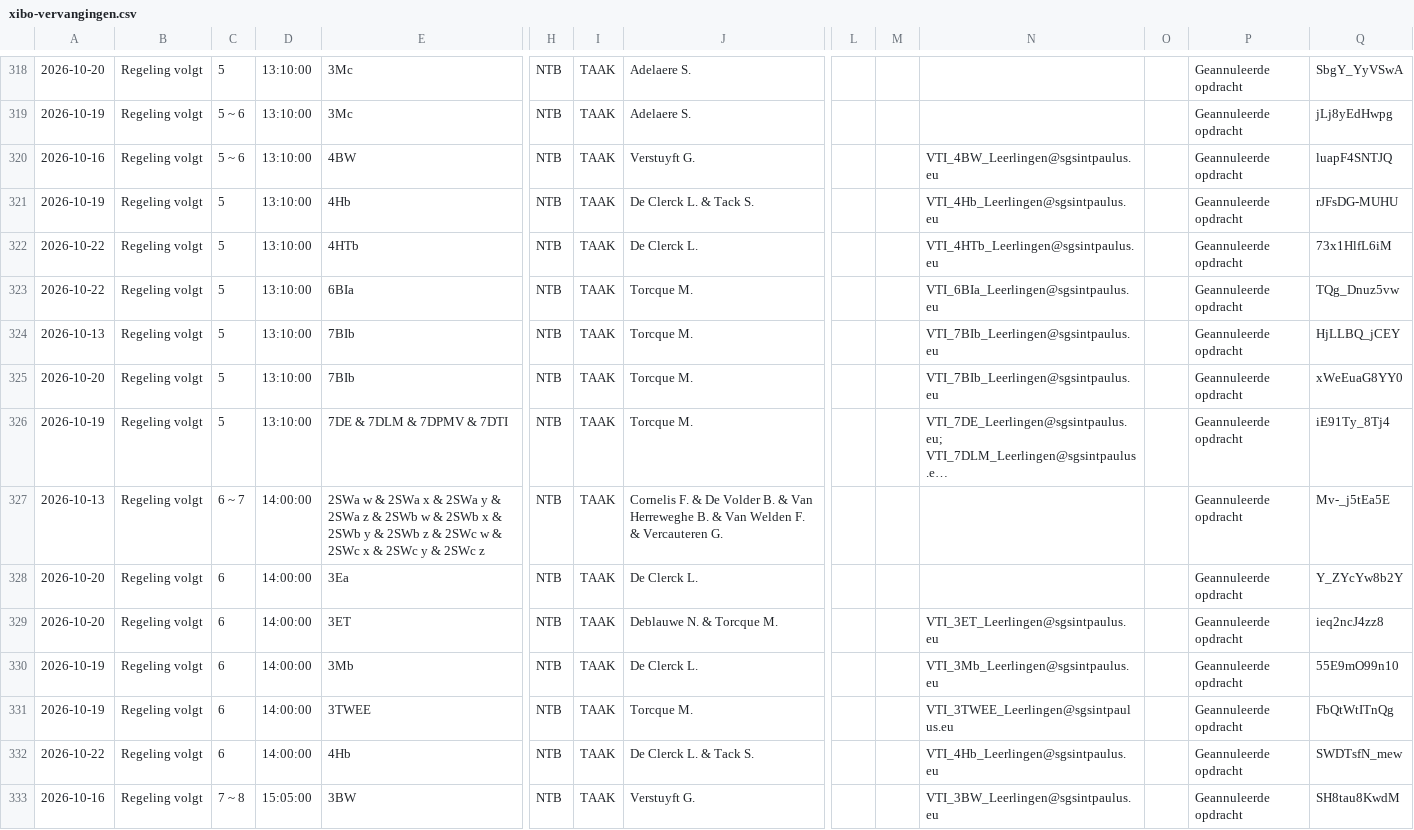
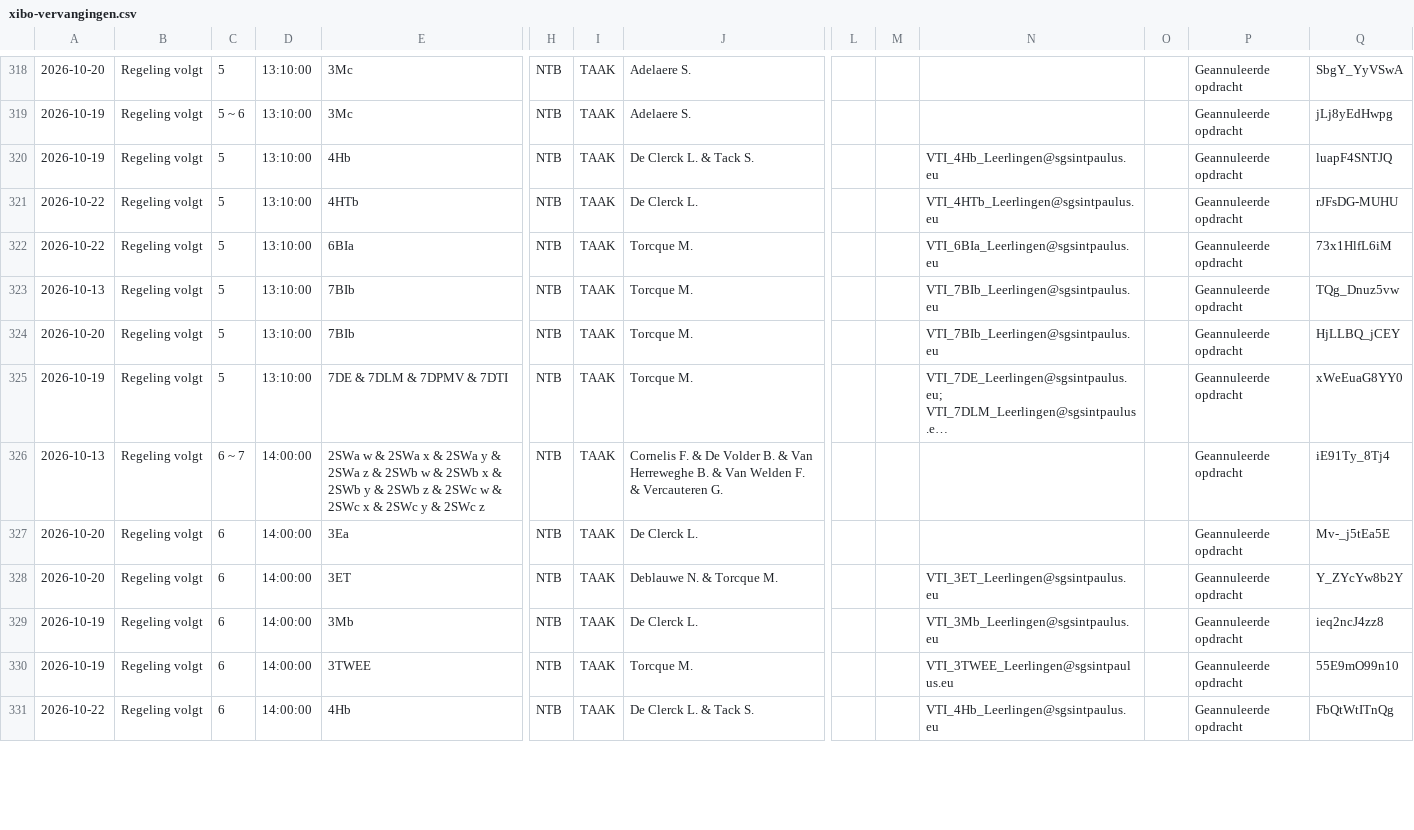
Before and after one commit to tomvanwehaege/xibo-database, a CSV file: xibo-vervangingen.csv, drawn as a sheet; only a part is shown, gaps mark what is left out; long unchanged cells end in …; removed rows and columns are numbered as before the commit, all else as after; rows hold the shown columns only; the diff covers the shown part only; the diff names each change by its address in the sheet, - before the commit and + after, or states it on an @@ line.

Commit message:
Automatische update vanuit OneDrive

```diff
--- a/xibo-vervangingen.csv
+++ b/xibo-vervangingen.csv
-row 320: 2026-10-16 | Regeling volgt | 5 ~ 6 | 13:10:00 | 4BW | NTB | TAAK | Verstuyft G. |  |  | VTI_4BW_Leerlingen@sgsintpaulus.eu |  | Geannuleerde opdracht | luapF4SNTJQ
-Q320: rJFsDG-MUHU
+Q320: luapF4SNTJQ
-Q321: 73x1HlfL6iM
+Q321: rJFsDG-MUHU
-Q322: TQg_Dnuz5vw
+Q322: 73x1HlfL6iM
-Q323: HjLLBQ_jCEY
+Q323: TQg_Dnuz5vw
-Q324: xWeEuaG8YY0
+Q324: HjLLBQ_jCEY
-Q325: iE91Ty_8Tj4
+Q325: xWeEuaG8YY0
-Q326: Mv-_j5tEa5E
+Q326: iE91Ty_8Tj4
-Q327: Y_ZYcYw8b2Y
+Q327: Mv-_j5tEa5E
-Q328: ieq2ncJ4zz8
+Q328: Y_ZYcYw8b2Y
-Q329: 55E9mO99n10
+Q329: ieq2ncJ4zz8
-Q330: FbQtWtITnQg
+Q330: 55E9mO99n10
-Q331: SWDTsfN_mew
+Q331: FbQtWtITnQg
-row 333: 2026-10-16 | Regeling volgt | 7 ~ 8 | 15:05:00 | 3BW | NTB | TAAK | Verstuyft G. |  |  | VTI_3BW_Leerlingen@sgsintpaulus.eu |  | Geannuleerde opdracht | SH8tau8KwdM
```
Also changed, not shown: 1 removed row and 14 edited cells elsewhere in this file.
